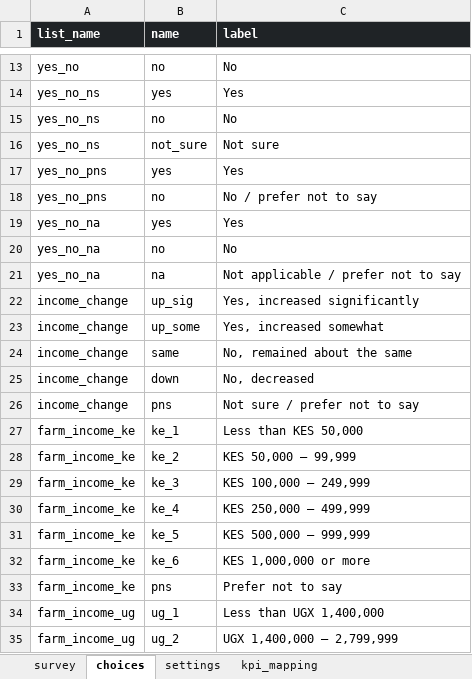
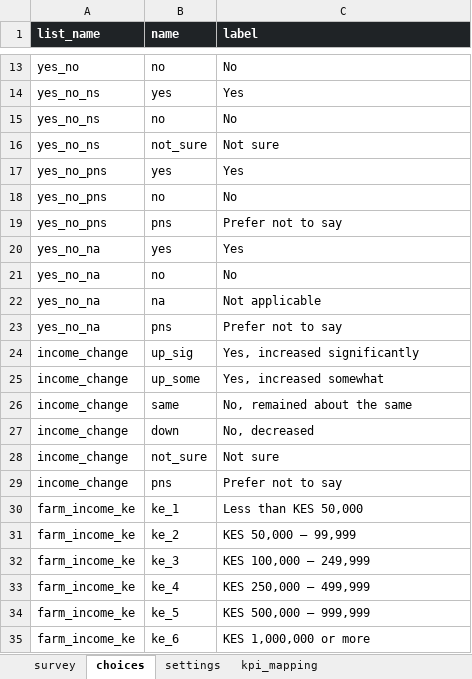
Before and after one commit to SunCulture/sunculture-data, an Excel workbook: dashboards/powerbi/esg/questionnaire/sunculture_sdg_survey.xlsx, sheet choices, drawn as a sheet; only a part is shown, gaps mark what is left out; the shorter side is filled out with more unchanged rows; values as stored, in another font and other column widths than the file's, no borders; addresses are those after the commit; the diff covers the shown part only; the diff names each change by its address in the sheet, - before the commit and + after, or states it on an @@ line.

```diff
--- a/dashboards/powerbi/esg/questionnaire/sunculture_sdg_survey.xlsx (sheet choices)
+++ b/dashboards/powerbi/esg/questionnaire/sunculture_sdg_survey.xlsx (sheet choices)
-C18 (label): No / prefer not to say
+C18 (label): No
+row 19: yes_no_pns | pns | Prefer not to say
-C22 (label): Not applicable / prefer not to say
+C22 (label): Not applicable
+row 23: yes_no_na | pns | Prefer not to say
+row 28: income_change | not_sure | Not sure
-C29 (label): Not sure / prefer not to say
+C29 (label): Prefer not to say
```
Also changed, not shown: 33 added rows, 5 removed rows and 3 edited cells elsewhere in this sheet, sheet survey, sheet kpi_mapping, sheet settings, other sheet tabs, 14 other files.
